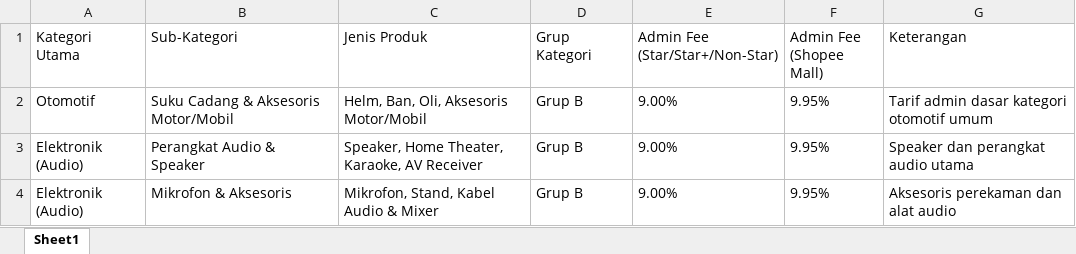
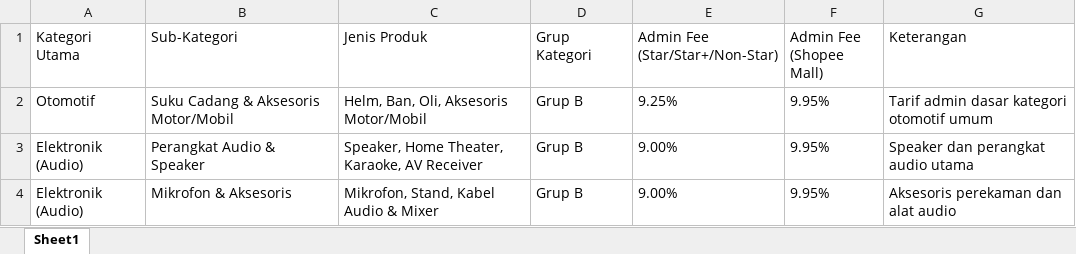
Before and after one commit to ahmadzyamm21/shopee-analyzer, an Excel workbook: shopee_admin_fees_2026.xlsx, sheet Sheet1, drawn as a sheet; only a part is shown; values as stored, in another font and other column widths than the file's, no borders; the diff names each change by its address in the sheet, - before the commit and + after, or states it on an @@ line.

Commit message:
Correct helm admin fee to 9.25% in HPP calculator and regenerated Excel file

```diff
--- a/shopee_admin_fees_2026.xlsx (sheet Sheet1)
+++ b/shopee_admin_fees_2026.xlsx (sheet Sheet1)
-E2 (Admin Fee (Star/Star+/Non-Star)): 9.00%
+E2 (Admin Fee (Star/Star+/Non-Star)): 9.25%
```
Also changed, not shown: 2 other files.
